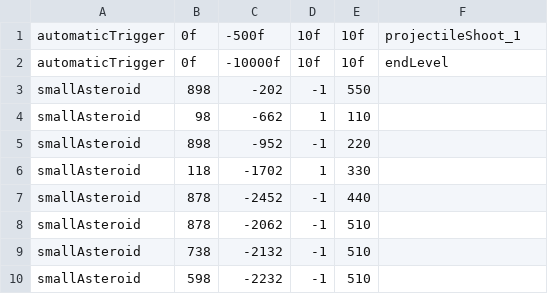
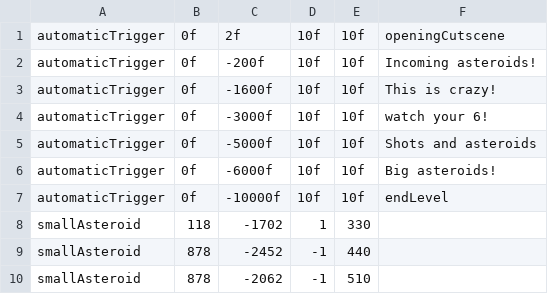
Before and after one commit to JosteinSale/Star-Mouse, a CSV file: src/main/resources/flying/leveldata/level3.csv, drawn as a sheet; only a part is shown; the shorter side is filled out with more unchanged rows; the diff covers the shown part only.

```diff
--- a/src/main/resources/flying/leveldata/level3.csv
+++ b/src/main/resources/flying/leveldata/level3.csv
@@ -1,6 +1,8 @@
-automaticTrigger;0f;-500f;10f;10f;projectileShoot_1
+automaticTrigger;0f;2f;10f;10f;openingCutscene
+automaticTrigger;0f;-200f;10f;10f;Incoming asteroids!
+automaticTrigger;0f;-1600f;10f;10f;This is crazy!
+automaticTrigger;0f;-3000f;10f;10f;watch your 6!
+automaticTrigger;0f;-5000f;10f;10f;Shots and asteroids
+automaticTrigger;0f;-6000f;10f;10f;Big asteroids!
 automaticTrigger;0f;-10000f;10f;10f;endLevel
-smallAsteroid;898;-202;-1;550
-smallAsteroid;98;-662;1;110
-smallAsteroid;898;-952;-1;220
 smallAsteroid;118;-1702;1;330
```
Also changed, not shown: 24 added rows elsewhere in this file, src/main/resources/exploring/cutscenes/level1/level1_area5.csv, src/main/resources/flying/cutscenes/level3.csv, 35 other files.
